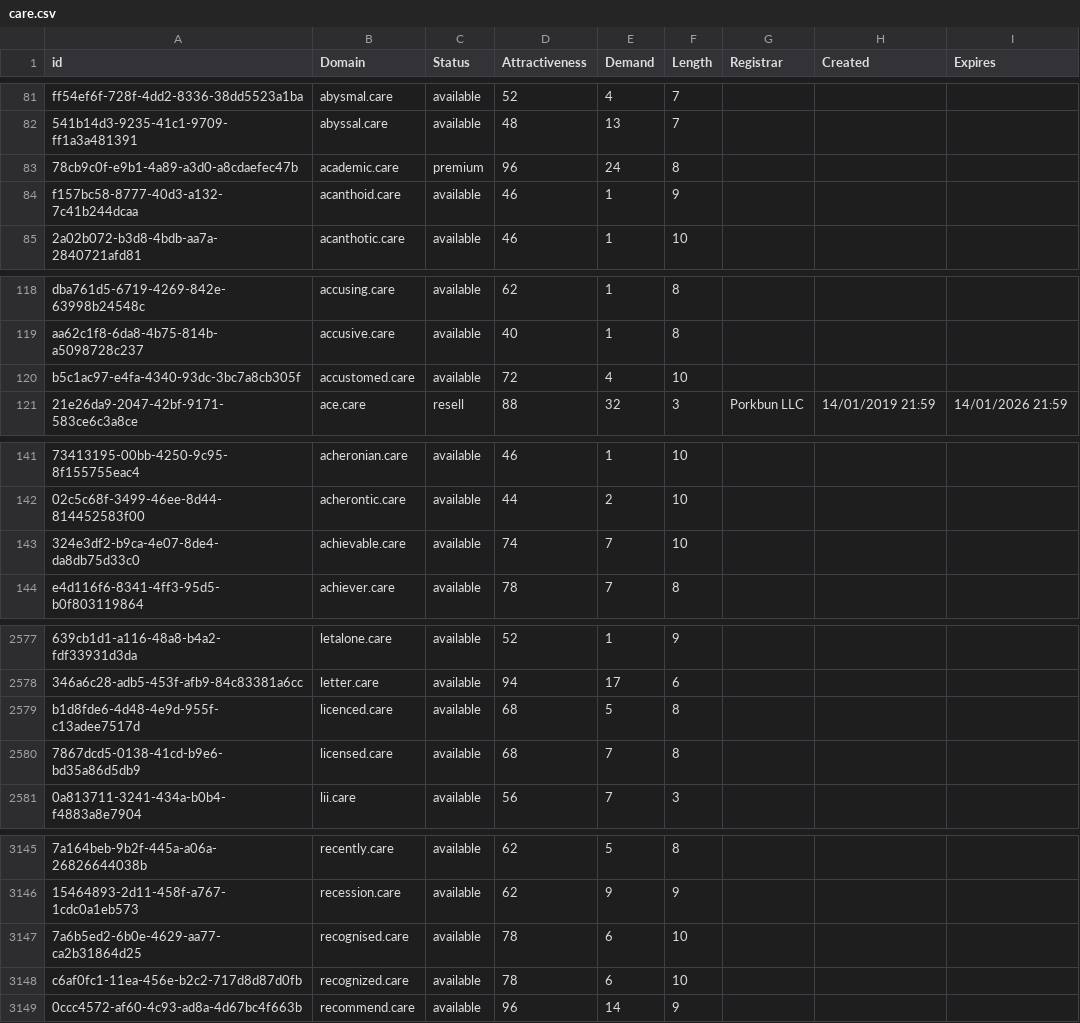
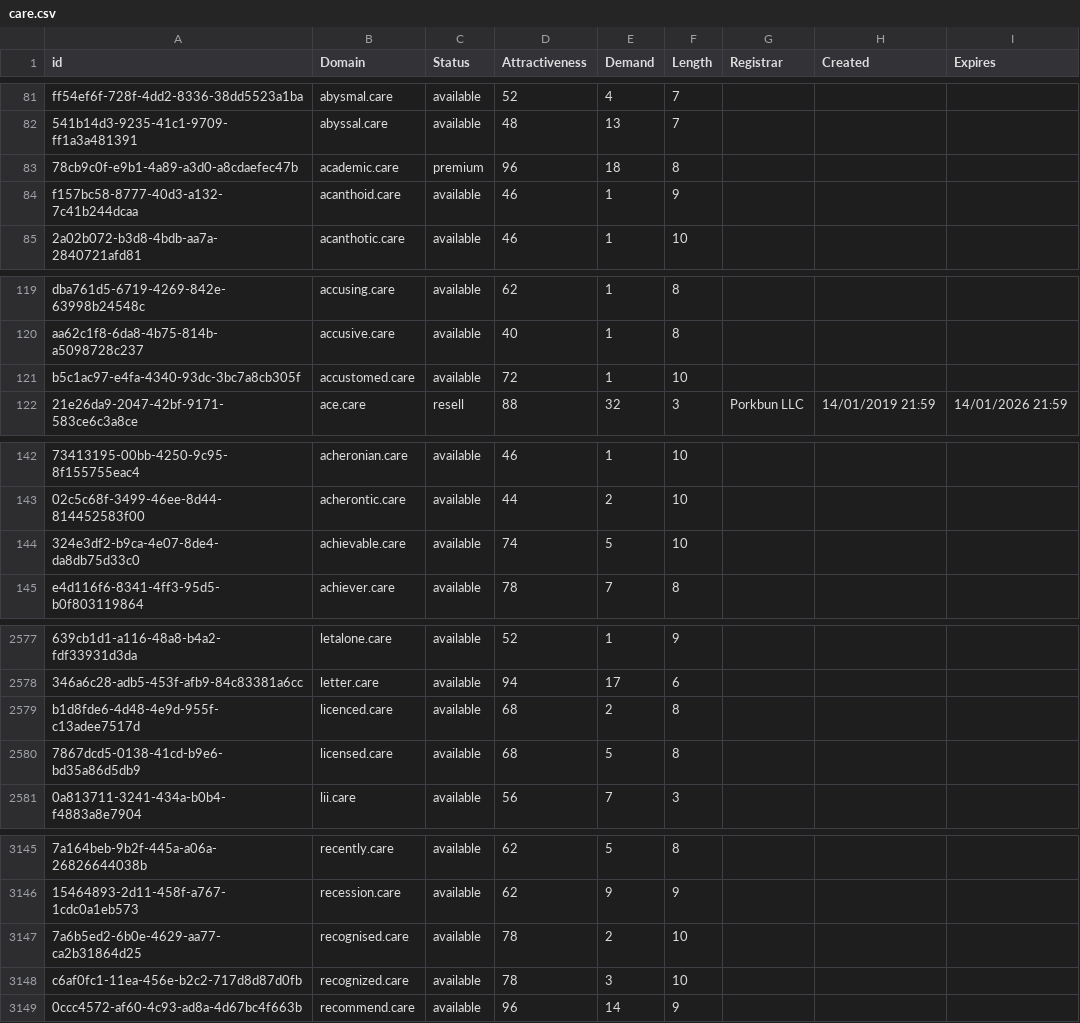
Before and after one commit to UniqueDomains/care-oneword-domains, a CSV file: care.csv, drawn as a sheet; only a part is shown, gaps mark what is left out; addresses are those after the commit; the diff covers the shown part only; the diff names each change by its address in the sheet, - before the commit and + after, or states it on an @@ line.

```diff
--- a/care.csv
+++ b/care.csv
-E83 (Demand): 24
+E83 (Demand): 18
-E121 (Demand): 4
+E121 (Demand): 1
-E144 (Demand): 7
+E144 (Demand): 5
-E2579 (Demand): 5
+E2579 (Demand): 2
-E2580 (Demand): 7
+E2580 (Demand): 5
-E3147 (Demand): 6
+E3147 (Demand): 2
-E3148 (Demand): 6
+E3148 (Demand): 3
```
Also changed, not shown: 1 added row, 1 removed row and 29 edited cells elsewhere in this file, 1 other file.
